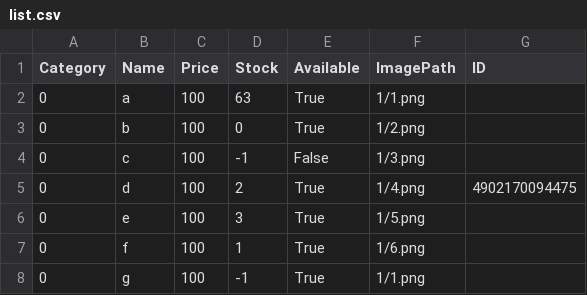
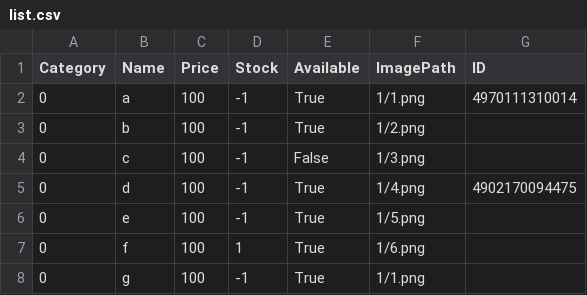
Before and after one commit to shumm7/POSsys, a CSV file: list.csv, drawn as a sheet.

```diff
--- a/list.csv
+++ b/list.csv
@@ -1,7 +1,7 @@
 Category,Name,Price,Stock,Available,ImagePath,ID
-0,a,100,63,True,1/1.png,
-0,b,100,0,True,1/2.png,
+0,a,100,-1,True,1/1.png,4970111310014
+0,b,100,-1,True,1/2.png,
 0,c,100,-1,False,1/3.png,
-0,d,100,2,True,1/4.png,4902170094475
-0,e,100,3,True,1/5.png,
+0,d,100,-1,True,1/4.png,4902170094475
+0,e,100,-1,True,1/5.png,
 0,f,100,1,True,1/6.png,
```
Also changed, not shown: 16 other files.
